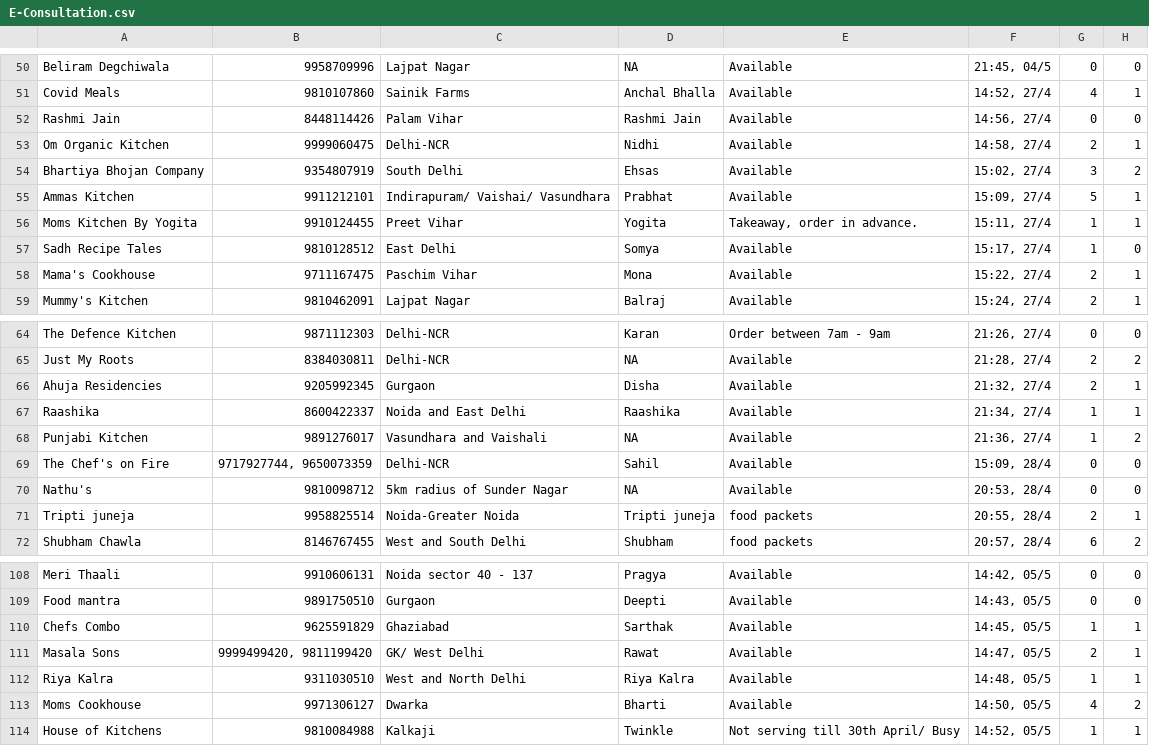
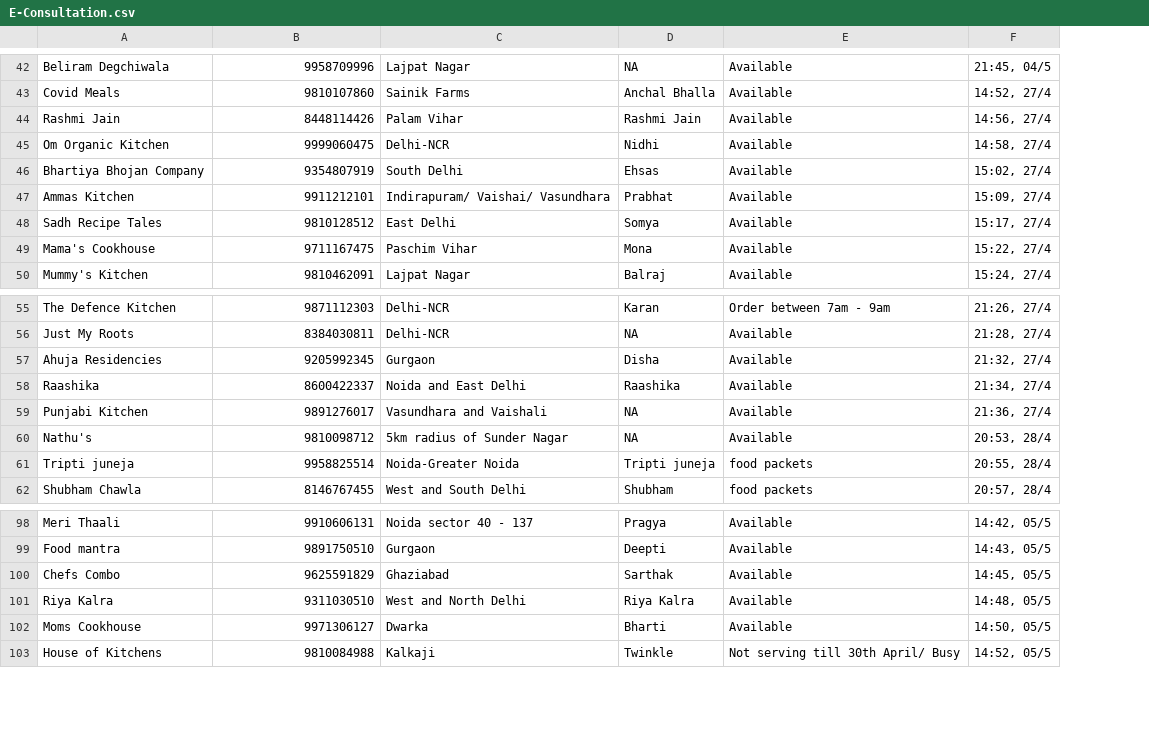
Before and after one commit to udit19281/cohelp-web, a CSV file: data2/E-Consultation.csv, drawn as a sheet; only a part is shown, gaps mark what is left out; removed rows and columns are numbered as before the commit, all else as after; the diff covers the shown part only; the diff names each change by its address in the sheet, - before the commit and + after, or states it on an @@ line.

```diff
--- a/data2/E-Consultation.csv
+++ b/data2/E-Consultation.csv
-column G, rows 50-55: 0 | 4 | 0 | 2 | 3 | 5; rows 57-59: 1 | 2 | 2; rows 64-68: 0 | 2 | 2 | 1 | 1; rows 70-72: 0 | 2 | 6; rows 108-110: 0 | 0 | 1; rows 112-114: 1 | 4 | 1
-column H, rows 50-55: 0 | 1 | 0 | 1 | 2 | 1; rows 57-59: 0 | 1 | 1; rows 64-68: 0 | 2 | 1 | 1 | 2; rows 70-72: 0 | 1 | 2; rows 108-110: 0 | 0 | 1; rows 112-114: 1 | 2 | 1
-row 56: Moms Kitchen By Yogita | 9910124455 | Preet Vihar | Yogita | Takeaway, order in advance. | 15:11, 27/4 | 1 | 1
-row 69: The Chef's on Fire | 9717927744, 9650073359 | Delhi-NCR | Sahil | Available | 15:09, 28/4 | 0 | 0
-row 111: Masala Sons | 9999499420, 9811199420 | GK/ West Delhi | Rawat | Available | 14:47, 05/5 | 2 | 1
```
Also changed, not shown: 1 added row, 9 removed rows and 2 edited cells elsewhere in this file, data2/medicine.csv, 4 other files.
